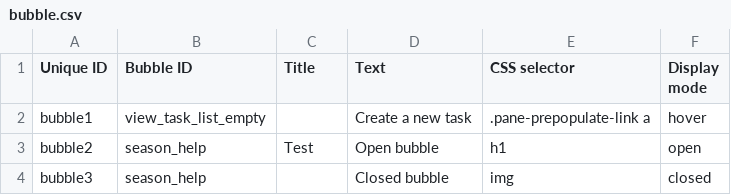
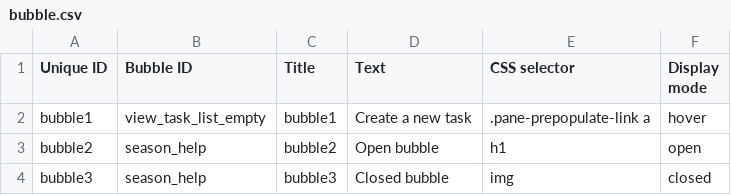
Before and after one commit to Gizra/garmentbox, a CSV file: opengizra/modules/custom/opengizra_migrate/csv/node/bubble.csv, drawn as a sheet.

Commit message:
Fixing bubbles.

```diff
--- a/opengizra/modules/custom/opengizra_migrate/csv/node/bubble.csv
+++ b/opengizra/modules/custom/opengizra_migrate/csv/node/bubble.csv
@@ -1,4 +1,4 @@
 Unique ID,Bubble ID,Title,Text,CSS selector,Display mode
-bubble1,view_task_list_empty,,Create a new task,.pane-prepopulate-link a,hover
-bubble2,season_help,Test,Open bubble,h1,open
-bubble3,season_help,,Closed bubble,img,closed
+bubble1,view_task_list_empty,bubble1,Create a new task,.pane-prepopulate-link a,hover
+bubble2,season_help,bubble2,Open bubble,h1,open
+bubble3,season_help,bubble3,Closed bubble,img,closed
```
Also changed, not shown: 1 other file.
